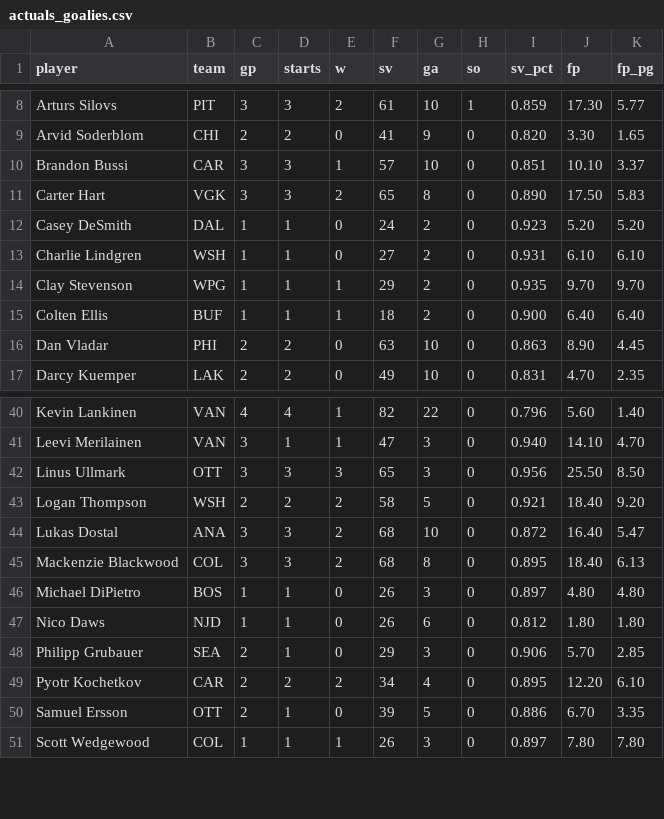
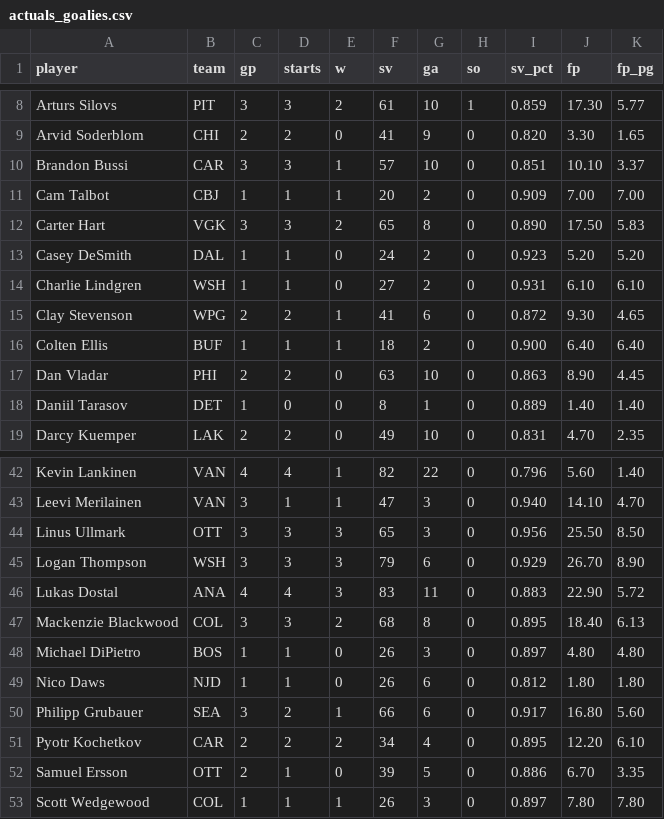
Before and after one commit to Batkins44/kg-league-projections, a CSV file: data/actuals_goalies.csv, drawn as a sheet; only a part is shown, gaps mark what is left out; the diff covers the shown part only.

```diff
--- a/data/actuals_goalies.csv
+++ b/data/actuals_goalies.csv
@@ -10,2 +10,3 @@ Arvid Soderblom,CHI,2,2,0,41,9,0,0.820,3.30,1.65
 Brandon Bussi,CAR,3,3,1,57,10,0,0.851,10.10,3.37
+Cam Talbot,CBJ,1,1,1,20,2,0,0.909,7.00,7.00
 Carter Hart,VGK,3,3,2,65,8,0,0.890,17.50,5.83
@@ -13,5 +14,6 @@ Casey DeSmith,DAL,1,1,0,24,2,0,0.923,5.20,5.20
 Charlie Lindgren,WSH,1,1,0,27,2,0,0.931,6.10,6.10
-Clay Stevenson,WPG,1,1,1,29,2,0,0.935,9.70,9.70
+Clay Stevenson,WPG,2,2,1,41,6,0,0.872,9.30,4.65
 Colten Ellis,BUF,1,1,1,18,2,0,0.900,6.40,6.40
 Dan Vladar,PHI,2,2,0,63,10,0,0.863,8.90,4.45
+Daniil Tarasov,DET,1,0,0,8,1,0,0.889,1.40,1.40
 Darcy Kuemper,LAK,2,2,0,49,10,0,0.831,4.70,2.35
@@ -42,4 +44,4 @@ Leevi Merilainen,VAN,3,1,1,47,3,0,0.940,14.10,4.70
 Linus Ullmark,OTT,3,3,3,65,3,0,0.956,25.50,8.50
-Logan Thompson,WSH,2,2,2,58,5,0,0.921,18.40,9.20
-Lukas Dostal,ANA,3,3,2,68,10,0,0.872,16.40,5.47
+Logan Thompson,WSH,3,3,3,79,6,0,0.929,26.70,8.90
+Lukas Dostal,ANA,4,4,3,83,11,0,0.883,22.90,5.72
 Mackenzie Blackwood,COL,3,3,2,68,8,0,0.895,18.40,6.13
@@ -47,3 +49,3 @@ Michael DiPietro,BOS,1,1,0,26,3,0,0.897,4.80,4.80
 Nico Daws,NJD,1,1,0,26,6,0,0.812,1.80,1.80
-Philipp Grubauer,SEA,2,1,0,29,3,0,0.906,5.70,2.85
+Philipp Grubauer,SEA,3,2,1,66,6,0,0.917,16.80,5.60
 Pyotr Kochetkov,CAR,2,2,2,34,4,0,0.895,12.20,6.10
```
Also changed, not shown: 27 edited cells elsewhere in this file, data/actuals_skaters.csv, data/projections.csv, 2 other files.
